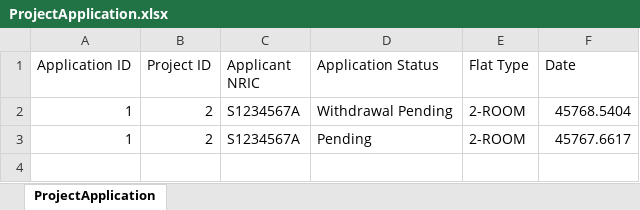
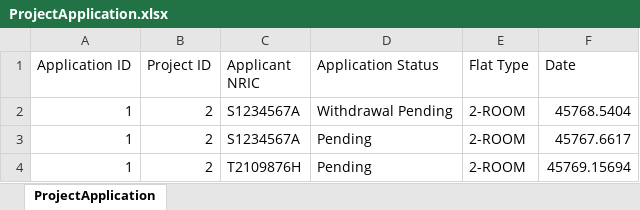
Before and after one commit to racshanyaajagadish15/SC2002-BTO-V3, an Excel workbook: resources/data/ProjectApplication.xlsx, sheet ProjectApplication, drawn as a sheet; values as stored, in another font and other column widths than the file's, no borders; the diff names each change by its address in the sheet, - before the commit and + after, or states it on an @@ line.

```diff
--- a/resources/data/ProjectApplication.xlsx (sheet ProjectApplication)
+++ b/resources/data/ProjectApplication.xlsx (sheet ProjectApplication)
+row 4: 1 | 2 | T2109876H | Pending | 2-ROOM | 45769.15694
```
Also changed, not shown: resources/data/ProjectEnquiry.xlsx, 30 other files.
